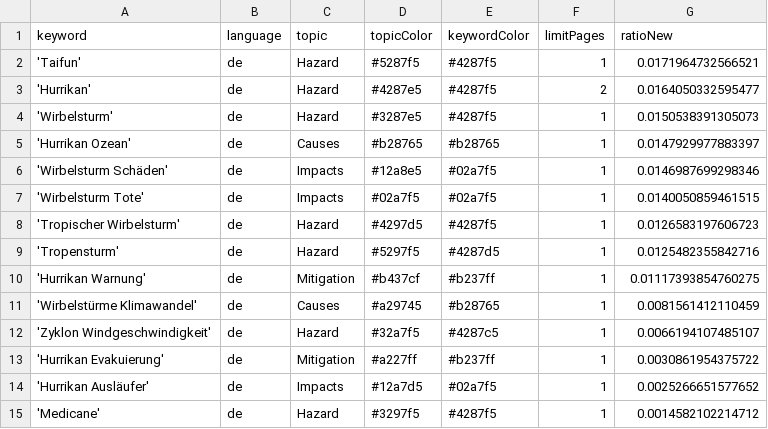
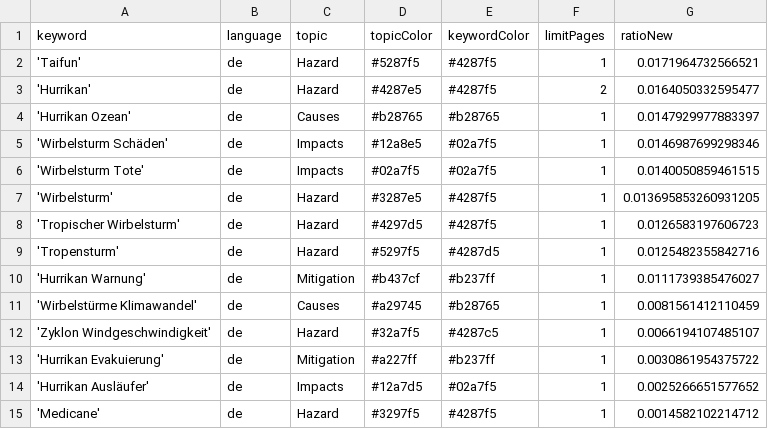
Before and after one commit to liese97-news/HurricaneIsComing, a CSV file: keywords.csv, drawn as a sheet.

Commit message:
Commit from GitHub Actions (harvest:0.0)

```diff
--- a/keywords.csv
+++ b/keywords.csv
@@ -3,3 +3,2 @@ keyword,language,topic,topicColor,keywordColor,limitPages,ratioNew
 'Hurrikan',de,Hazard,#4287e5,#4287f5,2,0.0164050332595477
-'Wirbelsturm',de,Hazard,#3287e5,#4287f5,1,0.0150538391305073
 'Hurrikan Ozean',de,Causes,#b28765,#b28765,1,0.0147929977883397
@@ -7,5 +6,6 @@ keyword,language,topic,topicColor,keywordColor,limitPages,ratioNew
 'Wirbelsturm Tote',de,Impacts,#02a7f5,#02a7f5,1,0.0140050859461515
+'Wirbelsturm',de,Hazard,#3287e5,#4287f5,1,0.013695853260931205
 'Tropischer Wirbelsturm',de,Hazard,#4297d5,#4287f5,1,0.0126583197606723
 'Tropensturm',de,Hazard,#5297f5,#4287d5,1,0.0125482355842716
-'Hurrikan Warnung',de,Mitigation,#b437cf,#b237ff,1,0.01117393854760275
+'Hurrikan Warnung',de,Mitigation,#b437cf,#b237ff,1,0.0111739385476027
 'Wirbelstürme Klimawandel',de,Causes,#a29745,#b28765,1,0.0081561412110459
```
